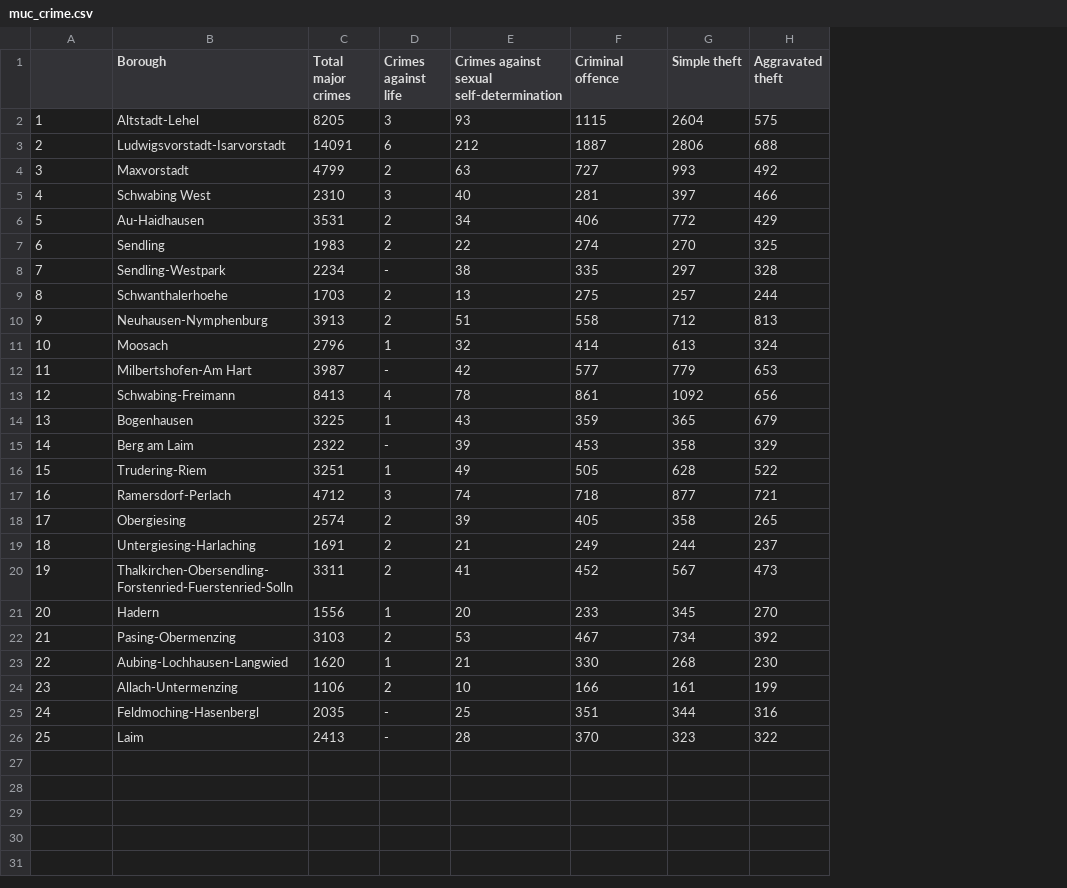
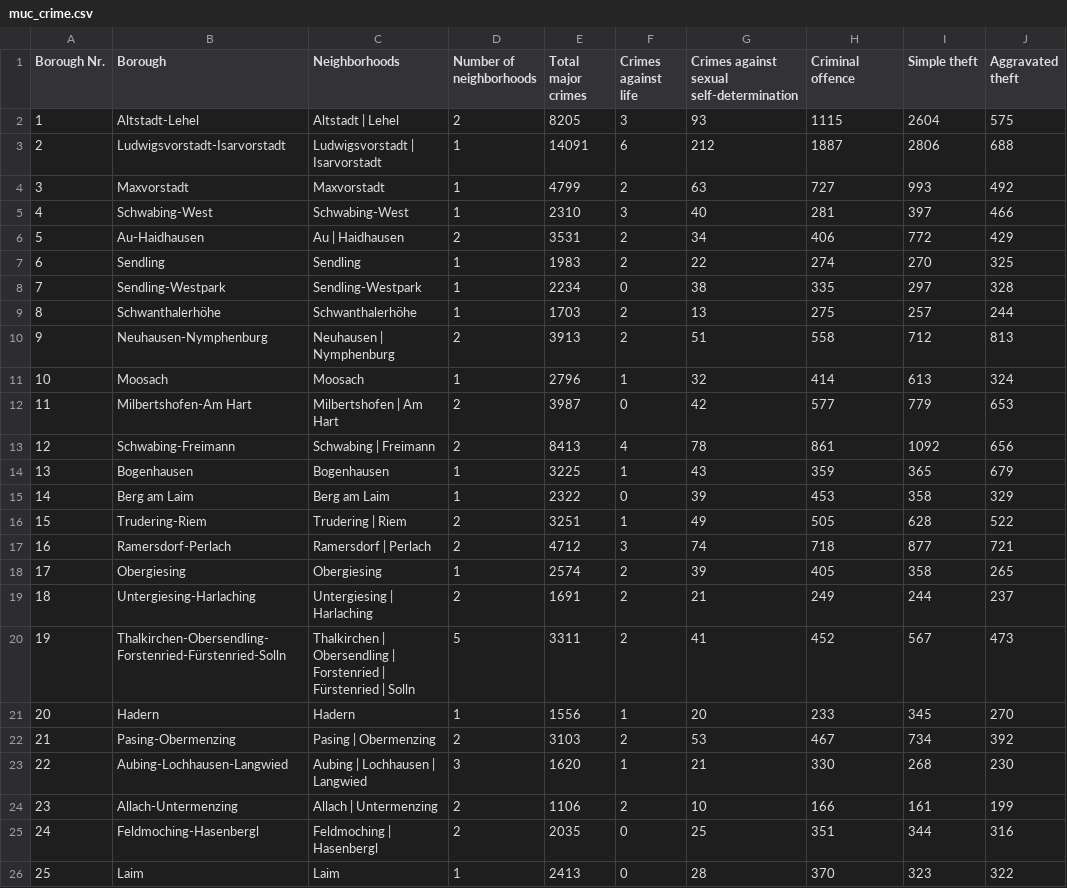
Before and after one commit to RocketClimber/Coursera_Capstone, a CSV file: muc_crime.csv, drawn as a sheet; only a part is shown; addresses are those after the commit; the diff names each change by its address in the sheet, - before the commit and + after, or states it on an @@ line.

```diff
--- a/muc_crime.csv
+++ b/muc_crime.csv
+column C (Neighborhoods), rows 2-26: Altstadt | Lehel | Ludwigsvorstadt | Isarvorstadt | Maxvorstadt | Schwabing-West | Au | Haidhausen | Sendling | Sendling-Westpark | Schwanthalerhöhe | Neuhausen | Nymphenburg | Moosach | Milbertshofen | Am Hart | Schwabing | Freimann | Bogenhausen | Berg am Laim | Trudering | Riem | Ramersdorf | Perlach | Obergiesing | Untergiesing | Harlaching | Thalkirchen | Obersendling | Forstenried | Fürstenried | Solln | Hadern | Pasing | Obermenzing | Aubing | Lochhausen | Langwied | Allach | Untermenzing | Feldmoching | Hasenbergl | Laim
+column D (Number of neighborhoods), rows 2-26: 2 | 1 | 1 | 1 | 2 | 1 | 1 | 1 | 2 | 1 | 2 | 2 | 1 | 1 | 2 | 2 | 1 | 2 | 5 | 1 | 2 | 3 | 2 | 2 | 1
-A1: (empty)
+A1: Borough Nr.
-B5 (Borough): Schwabing West
+B5 (Borough): Schwabing-West
-F8 (Crimes against life): -
+F8 (Crimes against life): 0
-B9 (Borough): Schwanthalerhoehe
+B9 (Borough): Schwanthalerhöhe
-F12 (Crimes against life): -
+F12 (Crimes against life): 0
-F15 (Crimes against life): -
+F15 (Crimes against life): 0
-B20 (Borough): Thalkirchen-Obersendling-Forstenried-Fuerstenried-Solln
+B20 (Borough): Thalkirchen-Obersendling-Forstenried-Fürstenried-Solln
-F25:F26 (Crimes against life): -
+F25:F26 (Crimes against life): 0
```
Also changed, not shown: 1 other file.
